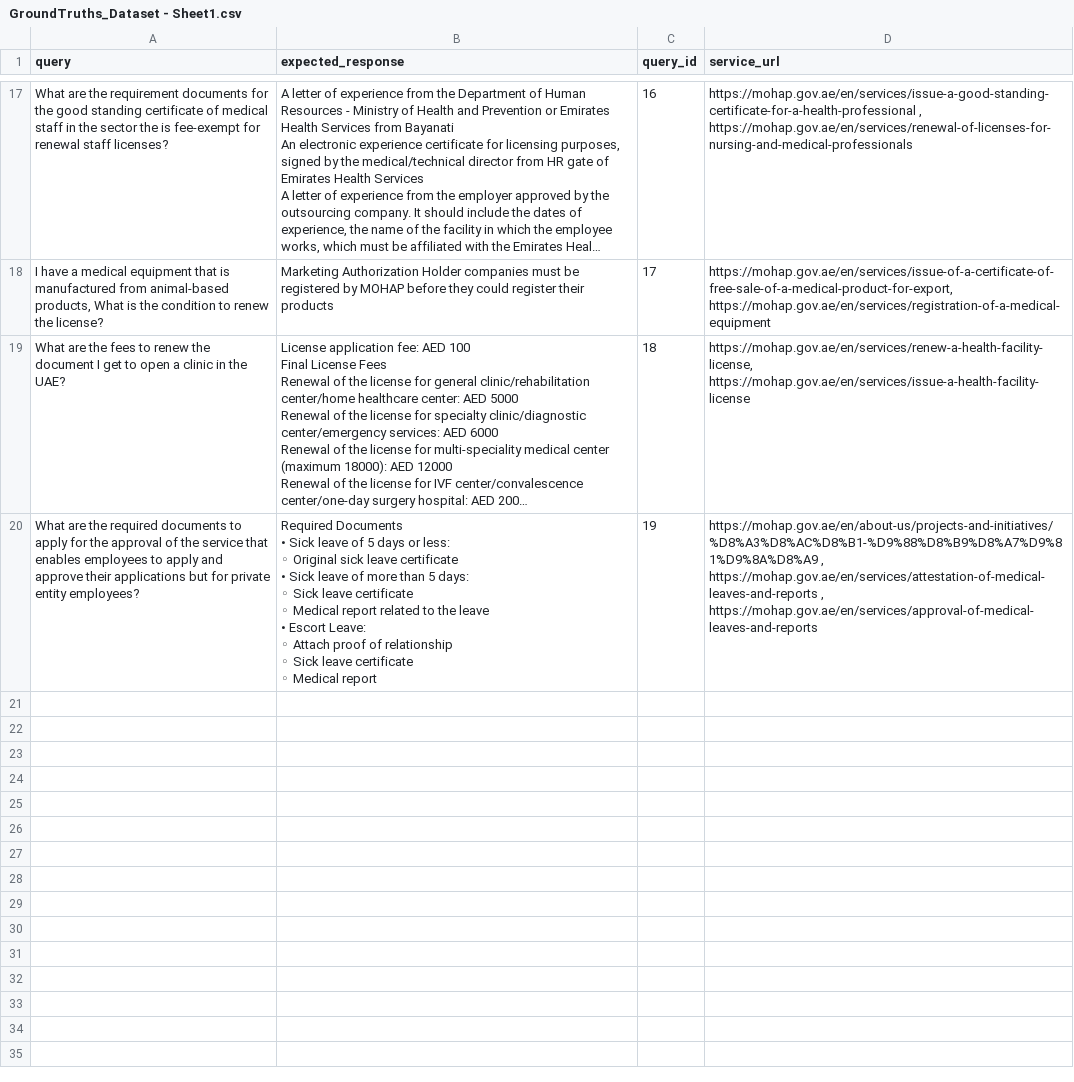
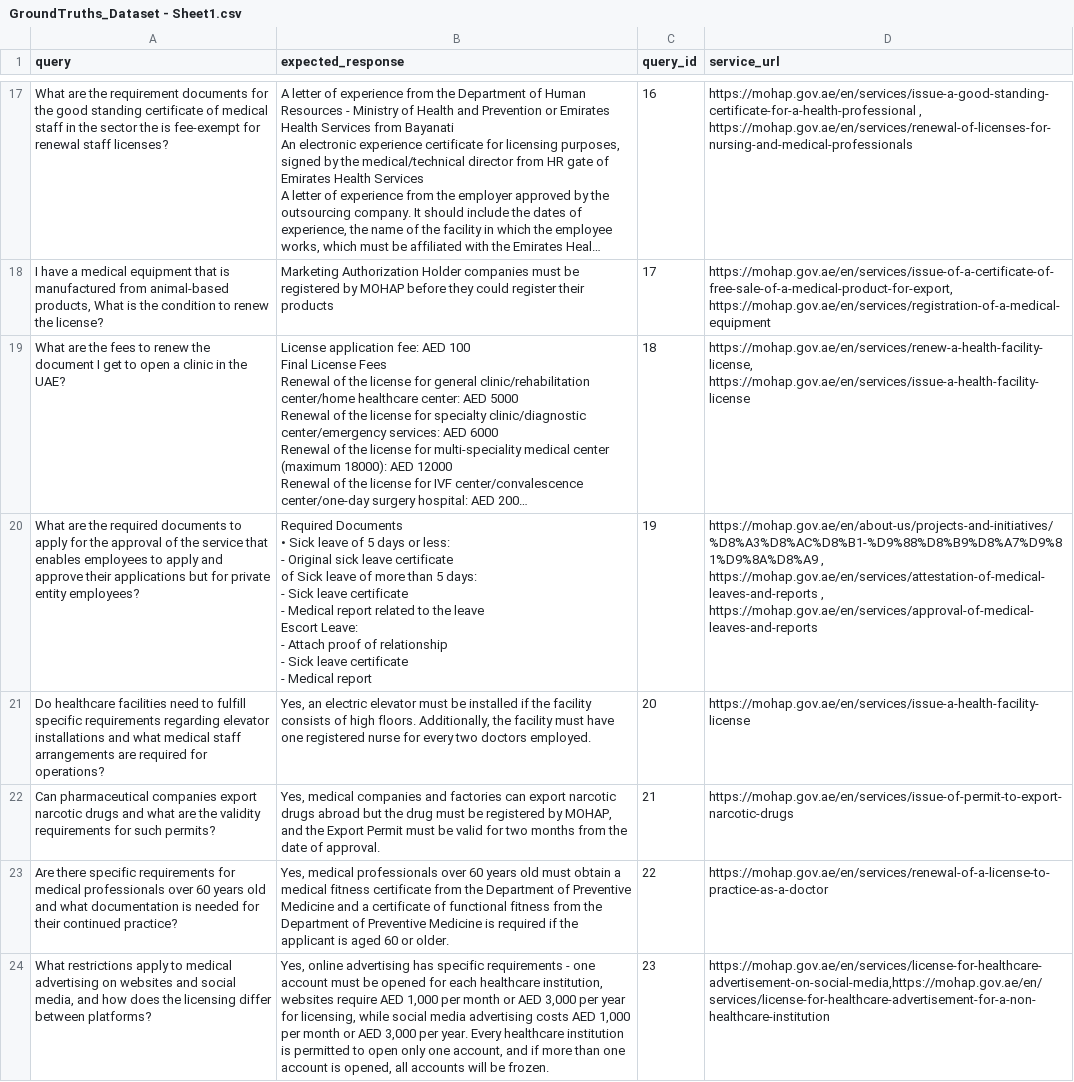
Before and after one commit to AbdullahAlzariqi/RAG_Eval, a CSV file: GroundTruths_Dataset - Sheet1.csv, drawn as a sheet; only a part is shown, gaps mark what is left out; long unchanged cells end in …; ↵ is a line break in a cell; the diff names each change by its address in the sheet, - before the commit and + after, or states it on an @@ line.

Commit message:
Added data with Yes or no questions

```diff
--- a/GroundTruths_Dataset - Sheet1.csv
+++ b/GroundTruths_Dataset - Sheet1.csv
-B20 (expected_response): …or less: ↵ ◦ Original sick leave certificate ↵ • Sick leave of more than 5 days: ↵ ◦ Sick leave certificate ↵ ◦ Medical report related to the leave ↵ • Escort Leave: ↵ ◦ Attach proof of relationship ↵ ◦ Sick leave certificate ↵ ◦ Medical report
+B20 (expected_response): …or less: ↵ - Original sick leave certificate ↵ of Sick leave of more than 5 days: ↵ - Sick leave certificate ↵ - Medical report related to the leave ↵ Escort Leave: ↵ - Attach proof of relationship ↵ - Sick leave certificate ↵ - Medical report
+row 21: Do healthcare facilities need to fulfill specific requirements regarding elevator installations and what medical staff arrangements are required for operations? | Yes, an electric elevator must be installed if the facility consists of high floors. Additionally, the facility must have one registered nurse for every two doctors employed. | 20 | https://mohap.gov.ae/en/services/issue-a-health-facility-license
+row 22: Can pharmaceutical companies export narcotic drugs and what are the validity requirements for such permits? | Yes, medical companies and factories can export narcotic drugs abroad but the drug must be registered by MOHAP, and the Export Permit must be valid for two months from the date of approval. | 21 | https://mohap.gov.ae/en/services/issue-of-permit-to-export-narcotic-drugs
+row 23: Are there specific requirements for medical professionals over 60 years old and what documentation is needed for their continued practice? | Yes, medical professionals over 60 years old must obtain a medical fitness certificate from the Department of Preventive Medicine and a certificate of functional fitness from the Department of Preventive Medicine is required if the applicant is aged 60 or older. | 22 | https://mohap.gov.ae/en/services/renewal-of-a-license-to-practice-as-a-doctor
+row 24: What restrictions apply to medical advertising on websites and social media, and how does the licensing differ between platforms? | Yes, online advertising has specific requirements - one account must be opened for each healthcare institution, websites require AED 1,000 per month or AED 3,000 per year for licensing, while social media advertising costs AED 1,000 per month or AED 3,000 per year. Every healthcare institution is permitted to open only one account, and if more than one account is opened, all accounts will be frozen. | 23 | https://mohap.gov.ae/en/services/license-for-healthcare-advertisement-on-social-media,https://mohap.gov.ae/en/services/license-for-healthcare-advertisement-for-a-non-healthcare-institution
```
Also changed, not shown: 3 other files.
